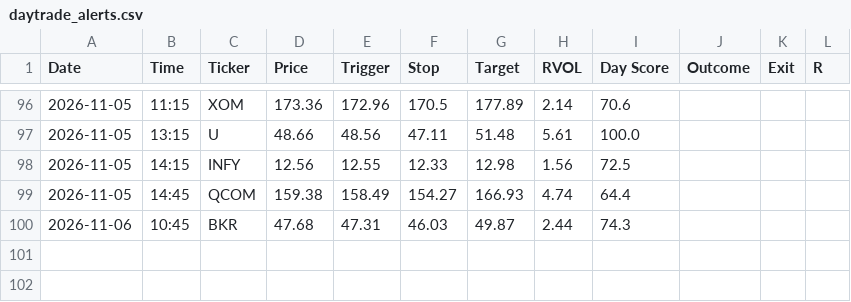
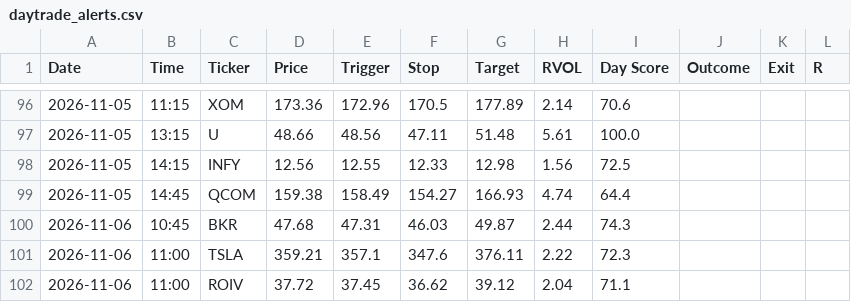
Before and after one commit to wolfmanex/trading-dashboard, a CSV file: daytrade_alerts.csv, drawn as a sheet; only a part is shown, gaps mark what is left out.

```diff
--- a/daytrade_alerts.csv
+++ b/daytrade_alerts.csv
@@ -100 +100,3 @@ Date,Time,Ticker,Price,Trigger,Stop,Target,RVOL,Day Score,Outcome,Exit,R
 2026-11-06,10:45,BKR,47.68,47.31,46.03,49.87,2.44,74.3,,,
+2026-11-06,11:00,TSLA,359.21,357.1,347.6,376.11,2.22,72.3,,,
+2026-11-06,11:00,ROIV,37.72,37.45,36.62,39.12,2.04,71.1,,,
```
